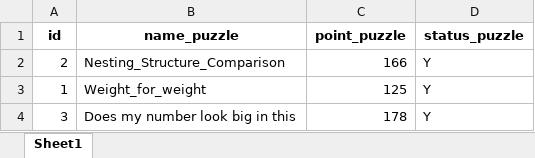
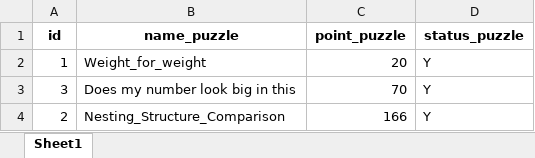
Before and after one commit to Velial-squaB-Denisco/Python_SQL, an Excel workbook: outputSQL.xlsx, sheet Sheet1, drawn as a sheet; values as stored, in another font and other column widths than the file's, no borders; removed rows and columns are numbered as before the commit, all else as after; the diff names each change by its address in the sheet, - before the commit and + after, or states it on an @@ line.

Commit message:
v5.2.1

```diff
--- a/outputSQL.xlsx (sheet Sheet1)
+++ b/outputSQL.xlsx (sheet Sheet1)
+row 2: 1 | Weight_for_weight | 20 | Y
+row 3: 3 | Does my number look big in this | 70 | Y
-row 3: 1 | Weight_for_weight | 125 | Y
-row 4: 3 | Does my number look big in this | 178 | Y
```
